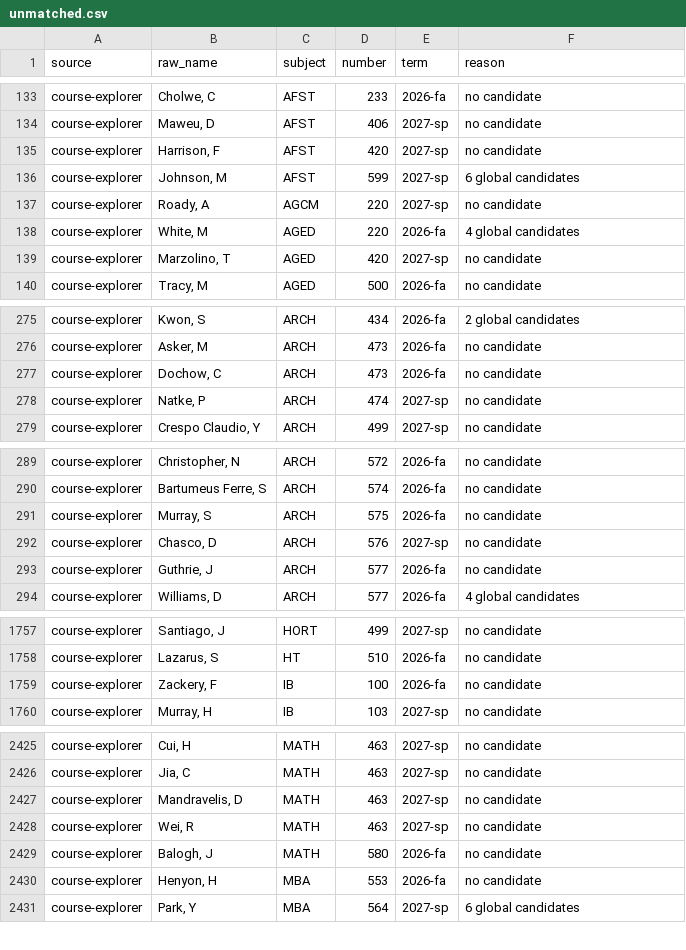
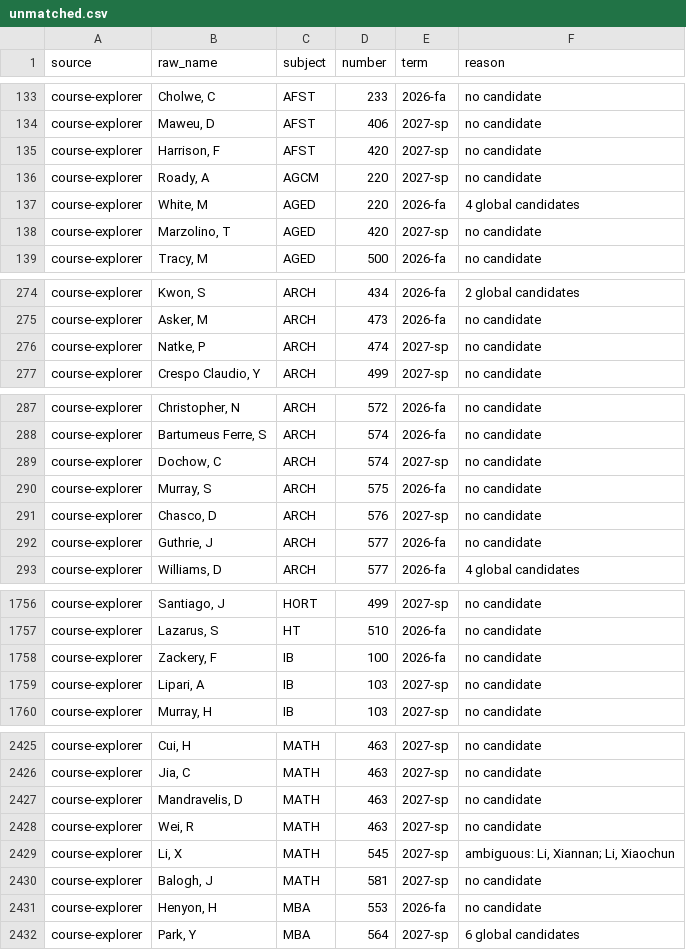
Before and after one commit to kamransingri/illini-scheduler, a CSV file: data/unmatched.csv, drawn as a sheet; only a part is shown, gaps mark what is left out; the diff covers the shown part only.

```diff
--- a/data/unmatched.csv
+++ b/data/unmatched.csv
@@ -135,3 +135,2 @@ course-explorer,"Maweu, D",AFST,406,2027-sp,no candidate
 course-explorer,"Harrison, F",AFST,420,2027-sp,no candidate
-course-explorer,"Johnson, M",AFST,599,2027-sp,6 global candidates
 course-explorer,"Roady, A",AGCM,220,2027-sp,no candidate
@@ -276,3 +275,2 @@ course-explorer,"Kwon, S",ARCH,434,2026-fa,2 global candidates
 course-explorer,"Asker, M",ARCH,473,2026-fa,no candidate
-course-explorer,"Dochow, C",ARCH,473,2026-fa,no candidate
 course-explorer,"Natke, P",ARCH,474,2027-sp,no candidate
@@ -290,2 +288,3 @@ course-explorer,"Christopher, N",ARCH,572,2026-fa,no candidate
 course-explorer,"Bartumeus Ferre, S",ARCH,574,2026-fa,no candidate
+course-explorer,"Dochow, C",ARCH,574,2027-sp,no candidate
 course-explorer,"Murray, S",ARCH,575,2026-fa,no candidate
@@ -1759,2 +1758,3 @@ course-explorer,"Lazarus, S",HT,510,2026-fa,no candidate
 course-explorer,"Zackery, F",IB,100,2026-fa,no candidate
+course-explorer,"Lipari, A",IB,103,2027-sp,no candidate
 course-explorer,"Murray, H",IB,103,2027-sp,no candidate
@@ -2428,3 +2428,4 @@ course-explorer,"Mandravelis, D",MATH,463,2027-sp,no candidate
 course-explorer,"Wei, R",MATH,463,2027-sp,no candidate
-course-explorer,"Balogh, J",MATH,580,2026-fa,no candidate
+course-explorer,"Li, X",MATH,545,2027-sp,"ambiguous: Li, Xiannan; Li, Xiaochun"
+course-explorer,"Balogh, J",MATH,581,2027-sp,no candidate
 course-explorer,"Henyon, H",MBA,553,2026-fa,no candidate
```
Also changed, not shown: 2 added rows and 1 edited cell elsewhere in this file, 1 other file.
